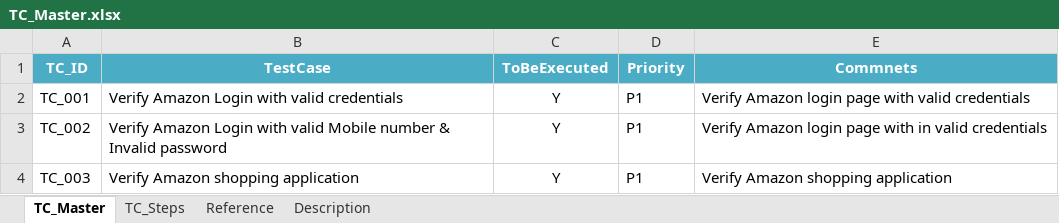
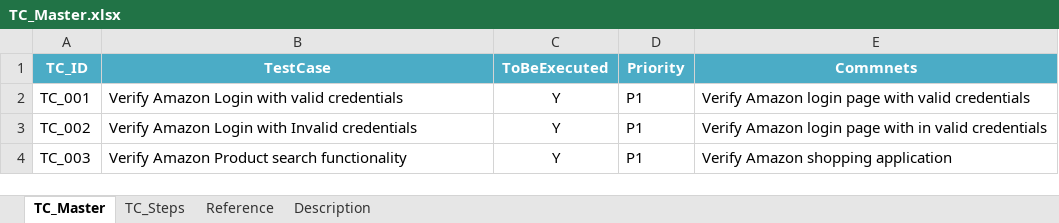
Before and after one commit to sairamprince/WebUIAutomationV2-main, an Excel workbook: resources/datafiles/TC_Master.xlsx, sheet TC_Master, drawn as a sheet; values as stored, in another font and other column widths than the file's, no borders; conditional formats not drawn; the diff names each change by its address in the sheet, - before the commit and + after, or states it on an @@ line.

```diff
--- a/resources/datafiles/TC_Master.xlsx (sheet TC_Master)
+++ b/resources/datafiles/TC_Master.xlsx (sheet TC_Master)
-B3 (TestCase): …Login with valid Mobile number & Invalid password
+B3 (TestCase): …Login with Invalid credentials
-B4 (TestCase): Verify Amazon shopping application
+B4 (TestCase): Verify Amazon Product search functionality
```
Also changed, not shown: sheet TC_Steps, resources/reports/ExcelReport.xlsx, 20 other files.
